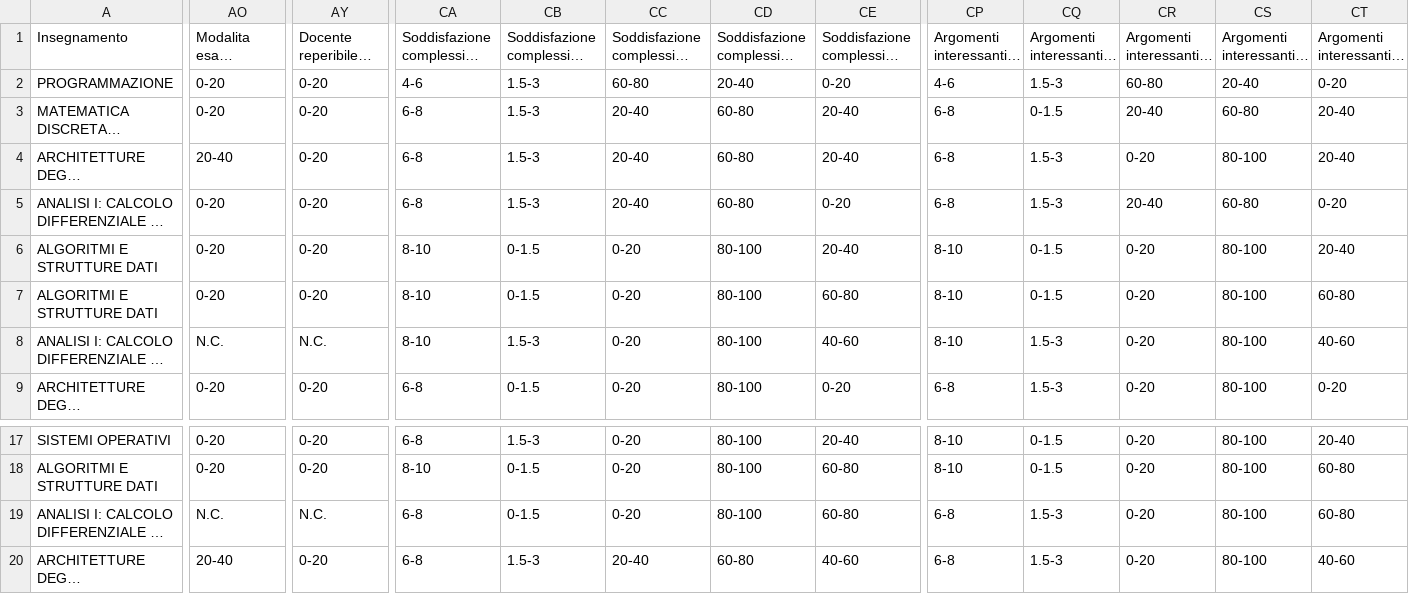
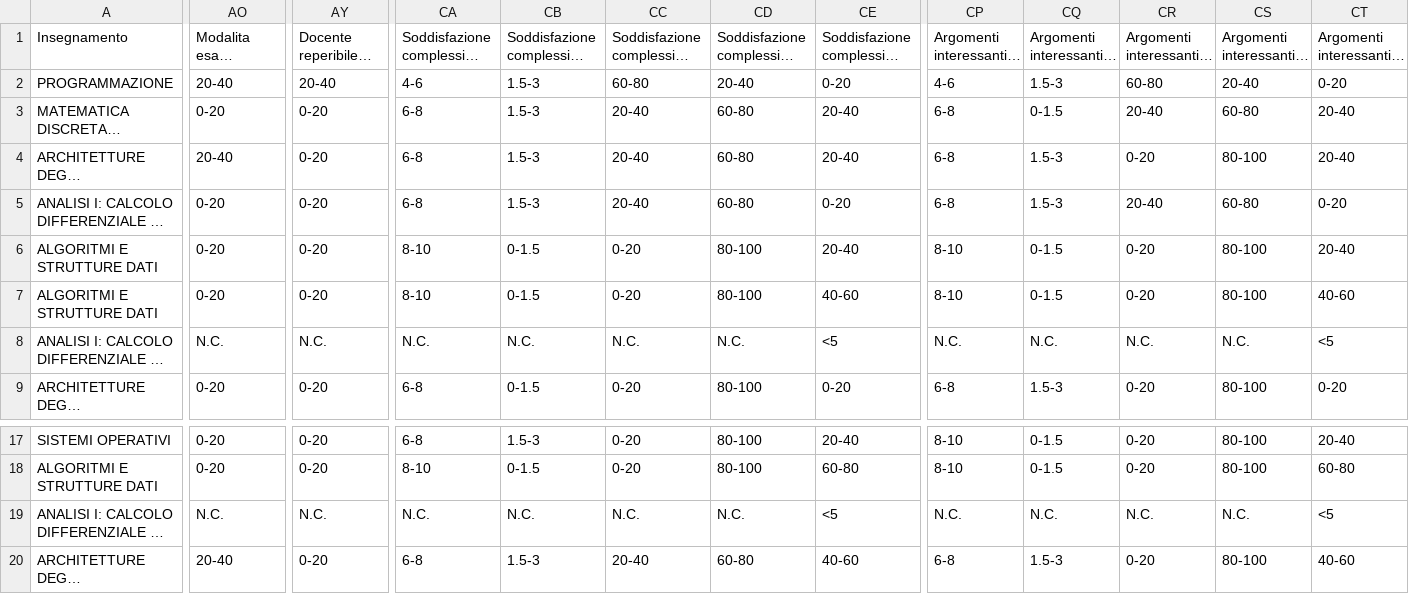
Before and after one commit to gesucca/final-project-unifi, a CSV file: prepr_out/01.csv, drawn as a sheet; only a part is shown, gaps mark what is left out; long unchanged cells end in …; the diff covers the shown part only; the diff names each change by its address in the sheet, - before the commit and + after, or states it on an @@ line.

Commit message:
Done preprocessing for evaluation further aggregation

```diff
--- a/prepr_out/01.csv
+++ b/prepr_out/01.csv
-AO2: 0-20
+AO2: 20-40
-AY2: 0-20
+AY2: 20-40
-CE7: 60-80
+CE7: 40-60
-CT7: 60-80
+CT7: 40-60
-CA8: 8-10
+CA8: N.C.
-CB8: 1.5-3
+CB8: N.C.
-CC8: 0-20
+CC8: N.C.
-CD8: 80-100
+CD8: N.C.
-CE8: 40-60
+CE8: <5
-CP8: 8-10
+CP8: N.C.
-CQ8: 1.5-3
+CQ8: N.C.
-CR8: 0-20
+CR8: N.C.
-CS8: 80-100
+CS8: N.C.
-CT8: 40-60
+CT8: <5
-CA19: 6-8
+CA19: N.C.
-CB19: 0-1.5
+CB19: N.C.
-CC19: 0-20
+CC19: N.C.
-CD19: 80-100
+CD19: N.C.
-CE19: 60-80
+CE19: <5
-CP19: 6-8
+CP19: N.C.
-CQ19: 1.5-3
+CQ19: N.C.
-CR19: 0-20
+CR19: N.C.
-CS19: 80-100
+CS19: N.C.
-CT19: 60-80
+CT19: <5
```
Also changed, not shown: 14 edited cells elsewhere in this file, 5 other files.
